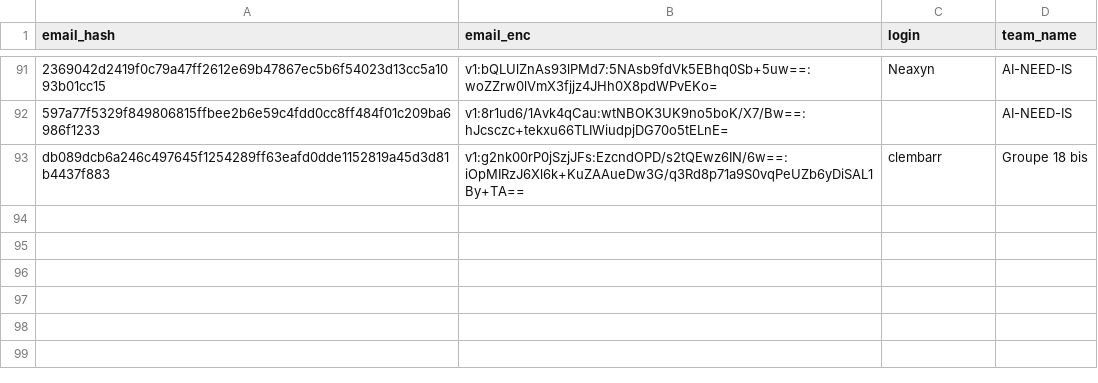
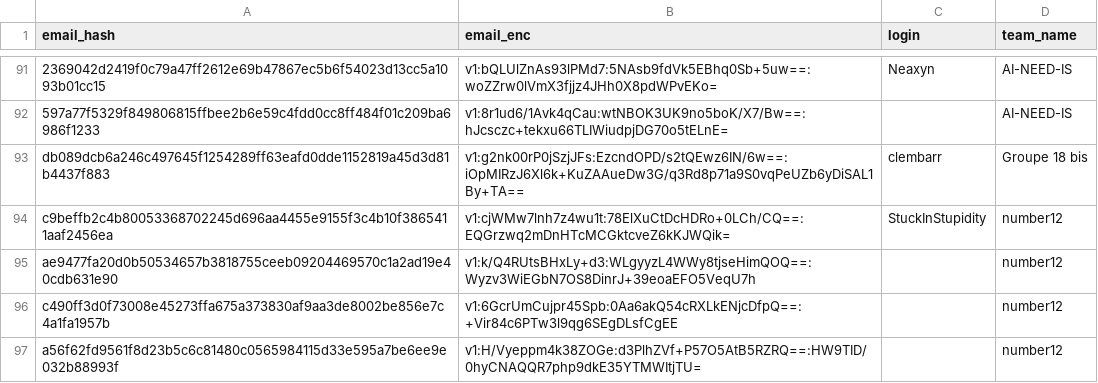
Before and after one commit to nneilime/Hackaton-IA4Impact, a CSV file: participants.csv, drawn as a sheet; only a part is shown, gaps mark what is left out; the diff names each change by its address in the sheet, - before the commit and + after, or states it on an @@ line.

Commit message:
teams: création de number12

```diff
--- a/participants.csv
+++ b/participants.csv
+row 94: c9beffb2c4b80053368702245d696aa4455e9155f3c4b10f3865411aaf2456ea | v1:cjWMw7lnh7z4wu1t:78ElXuCtDcHDRo+0LCh/CQ==:EQGrzwq2mDnHTcMCGktcveZ6kKJWQik= | StuckInStupidity | number12
+row 95: ae9477fa20d0b50534657b3818755ceeb09204469570c1a2ad19e40cdb631e90 | v1:k/Q4RUtsBHxLy+d3:WLgyyzL4WWy8tjseHimQOQ==:Wyzv3WiEGbN7OS8DinrJ+39eoaEFO5VeqU7h |  | number12
+row 96: c490ff3d0f73008e45273ffa675a373830af9aa3de8002be856e7c4a1fa1957b | v1:6GcrUmCujpr45Spb:0Aa6akQ54cRXLkENjcDfpQ==:+Vir84c6PTw3l9qg6SEgDLsfCgEE |  | number12
+row 97: a56f62fd9561f8d23b5c6c81480c0565984115d33e595a7be6ee9e032b88993f | v1:H/Vyeppm4k38ZOGe:d3PlhZVf+P57O5AtB5RZRQ==:HW9TID/0hyCNAQQR7php9dkE35YTMWItjTU= |  | number12
```
Also changed, not shown: 2 other files.
